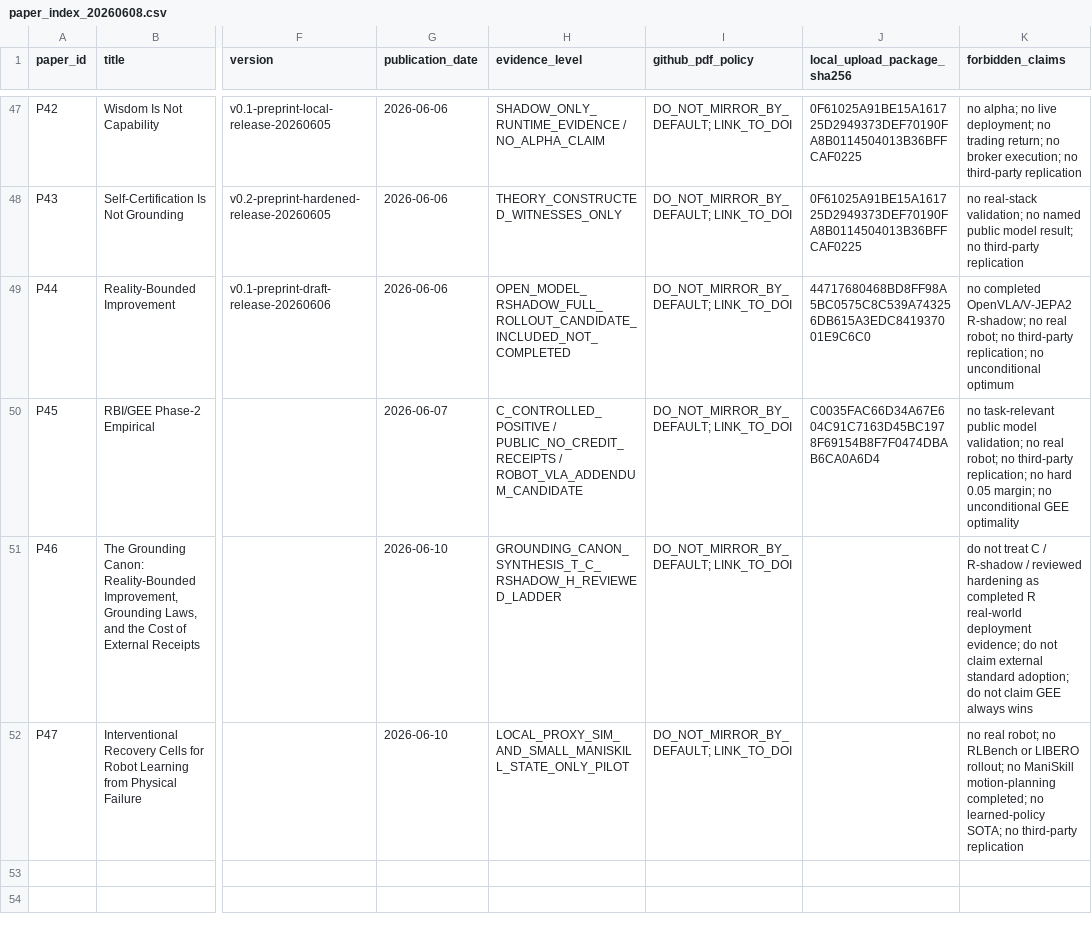
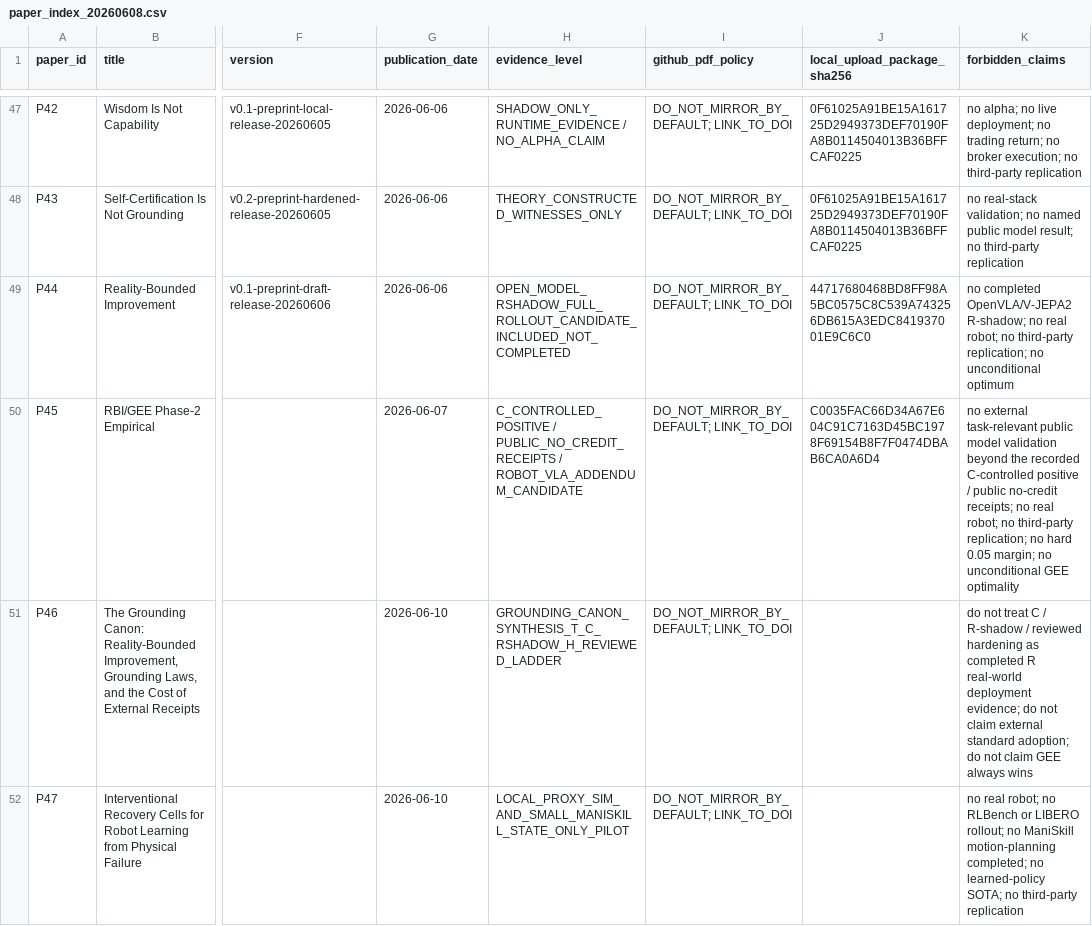
Before and after one commit to mmjbds/mianzhang.org, a CSV file: papers/public_index/paper_index_20260608.csv, drawn as a sheet; only a part is shown, gaps mark what is left out; the diff names each change by its address in the sheet, - before the commit and + after, or states it on an @@ line.

Commit message:
Refine public evidence boundary wording

```diff
--- a/papers/public_index/paper_index_20260608.csv
+++ b/papers/public_index/paper_index_20260608.csv
-K50 (forbidden_claims): no task-relevant public model validation; no real…
+K50 (forbidden_claims): no external task-relevant public model validation beyond the recorded C-controlled positive / public no-credit receipts; no real…
```
Also changed, not shown: 13 other files.
